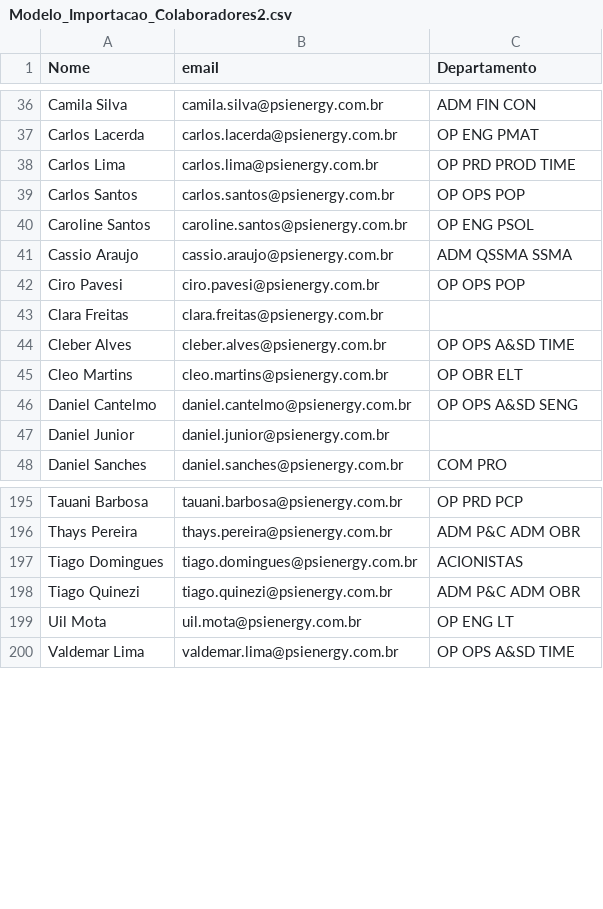
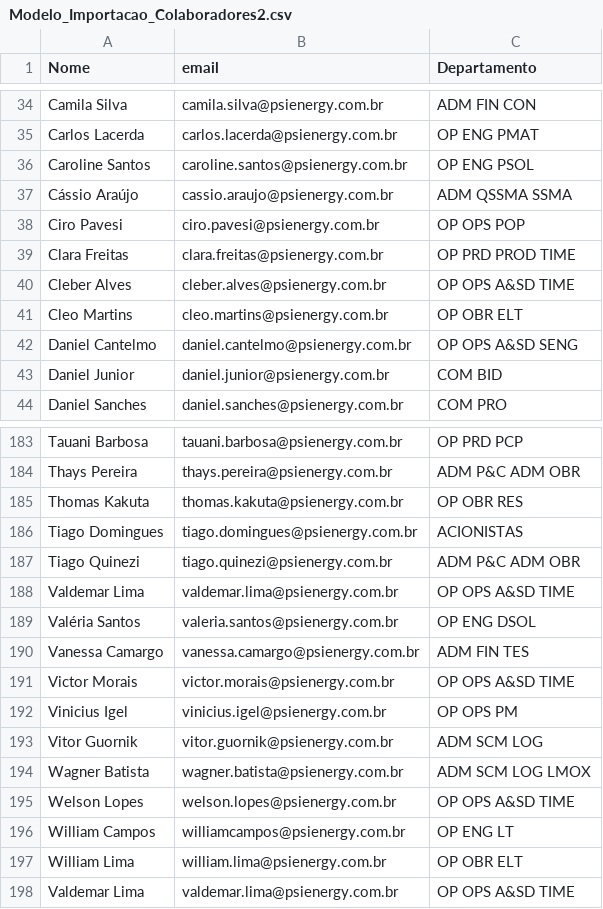
Before and after one commit to DevG0mes/IT_Governance, a CSV file: dados/Modelo_Importacao_Colaboradores2.csv, drawn as a sheet; only a part is shown, gaps mark what is left out; the diff covers the shown part only.

```diff
--- a/dados/Modelo_Importacao_Colaboradores2.csv
+++ b/dados/Modelo_Importacao_Colaboradores2.csv
@@ -37,8 +35,6 @@ Camila Silva;camila.silva@psienergy.com.br;ADM FIN CON
 Carlos Lacerda;carlos.lacerda@psienergy.com.br;OP ENG PMAT
-Carlos Lima;carlos.lima@psienergy.com.br;OP PRD PROD TIME
-Carlos Santos;carlos.santos@psienergy.com.br;OP OPS POP
 Caroline Santos;caroline.santos@psienergy.com.br;OP ENG PSOL
-Cassio Araujo;cassio.araujo@psienergy.com.br;ADM QSSMA SSMA
+Cássio Araújo;cassio.araujo@psienergy.com.br;ADM QSSMA SSMA
 Ciro Pavesi;ciro.pavesi@psienergy.com.br;OP OPS POP
-Clara Freitas;clara.freitas@psienergy.com.br;
+Clara Freitas;clara.freitas@psienergy.com.br;OP PRD PROD TIME
 Cleber Alves;cleber.alves@psienergy.com.br;OP OPS A&SD TIME
@@ -46,3 +42,3 @@ Cleo Martins;cleo.martins@psienergy.com.br;OP OBR ELT
 Daniel Cantelmo;daniel.cantelmo@psienergy.com.br;OP OPS A&SD SENG
-Daniel Junior;daniel.junior@psienergy.com.br;
+Daniel Junior;daniel.junior@psienergy.com.br;COM BID
 Daniel Sanches;daniel.sanches@psienergy.com.br;COM PRO
@@ -196,5 +184,15 @@ Tauani Barbosa;tauani.barbosa@psienergy.com.br;OP PRD PCP
 Thays  Pereira;thays.pereira@psienergy.com.br;ADM P&C ADM OBR
+Thomas Kakuta;thomas.kakuta@psienergy.com.br;OP OBR RES
 Tiago Domingues;tiago.domingues@psienergy.com.br;ACIONISTAS
 Tiago Quinezi;tiago.quinezi@psienergy.com.br;ADM P&C ADM OBR
-Uil Mota;uil.mota@psienergy.com.br;OP ENG LT
+Valdemar Lima;valdemar.lima@psienergy.com.br;OP OPS A&SD TIME
+Valéria Santos;valeria.santos@psienergy.com.br;OP ENG DSOL
+Vanessa Camargo;vanessa.camargo@psienergy.com.br;ADM FIN TES
+Victor Morais;victor.morais@psienergy.com.br;OP OPS A&SD TIME
+Vinicius Igel;vinicius.igel@psienergy.com.br;OP OPS PM
+Vitor Guornik;vitor.guornik@psienergy.com.br;ADM SCM LOG
+Wagner Batista;wagner.batista@psienergy.com.br;ADM SCM LOG LMOX
+Welson Lopes;welson.lopes@psienergy.com.br;OP OPS A&SD TIME
+William Campos;williamcampos@psienergy.com.br;OP ENG LT
+William Lima;william.lima@psienergy.com.br;OP OBR ELT
 Valdemar Lima;valdemar.lima@psienergy.com.br;OP OPS A&SD TIME
```
Also changed, not shown: 3 added rows, 13 removed rows and 10 edited cells elsewhere in this file, dados/Modelo_Importacao_Licenças (Cadastro).csv, dados/Modelo_Importacao_Notebooks.csv, 17 other files.
